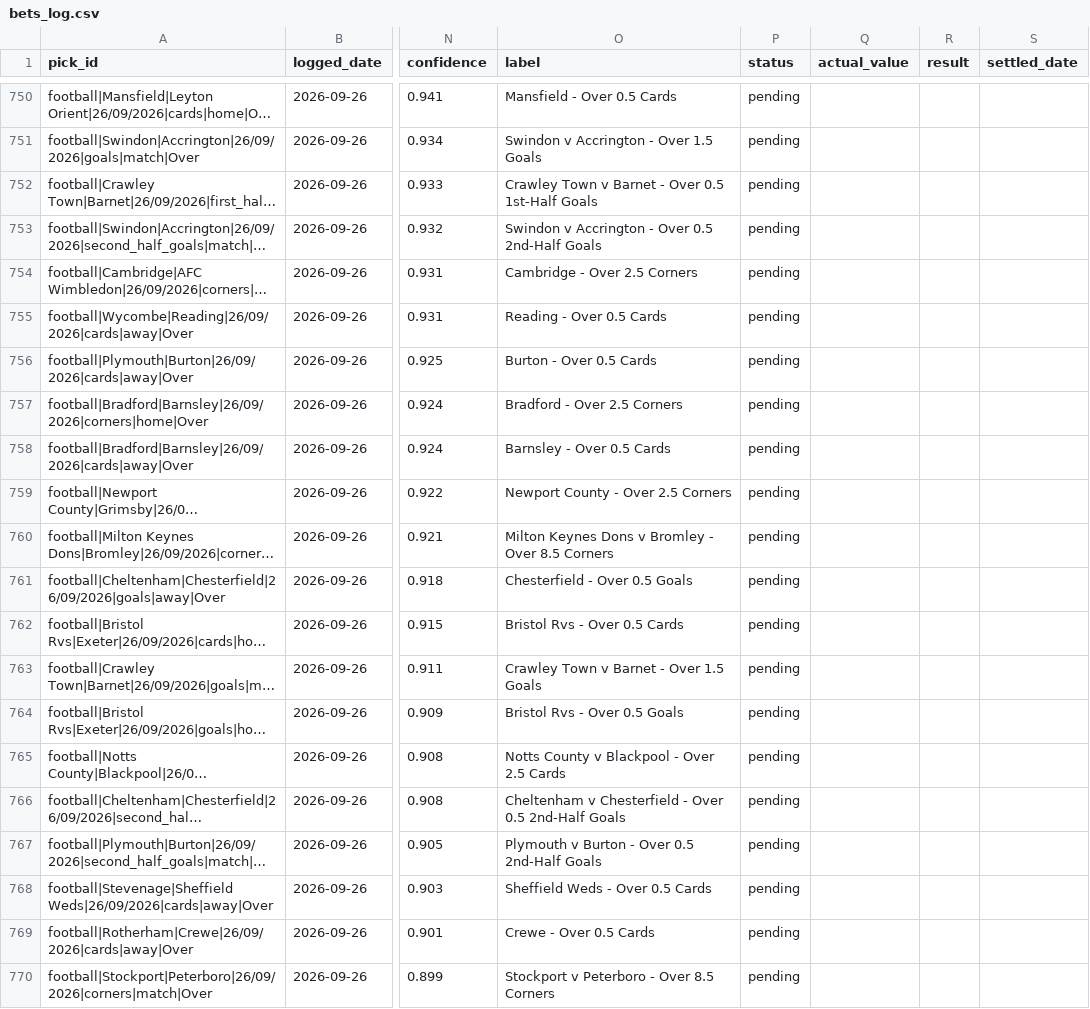
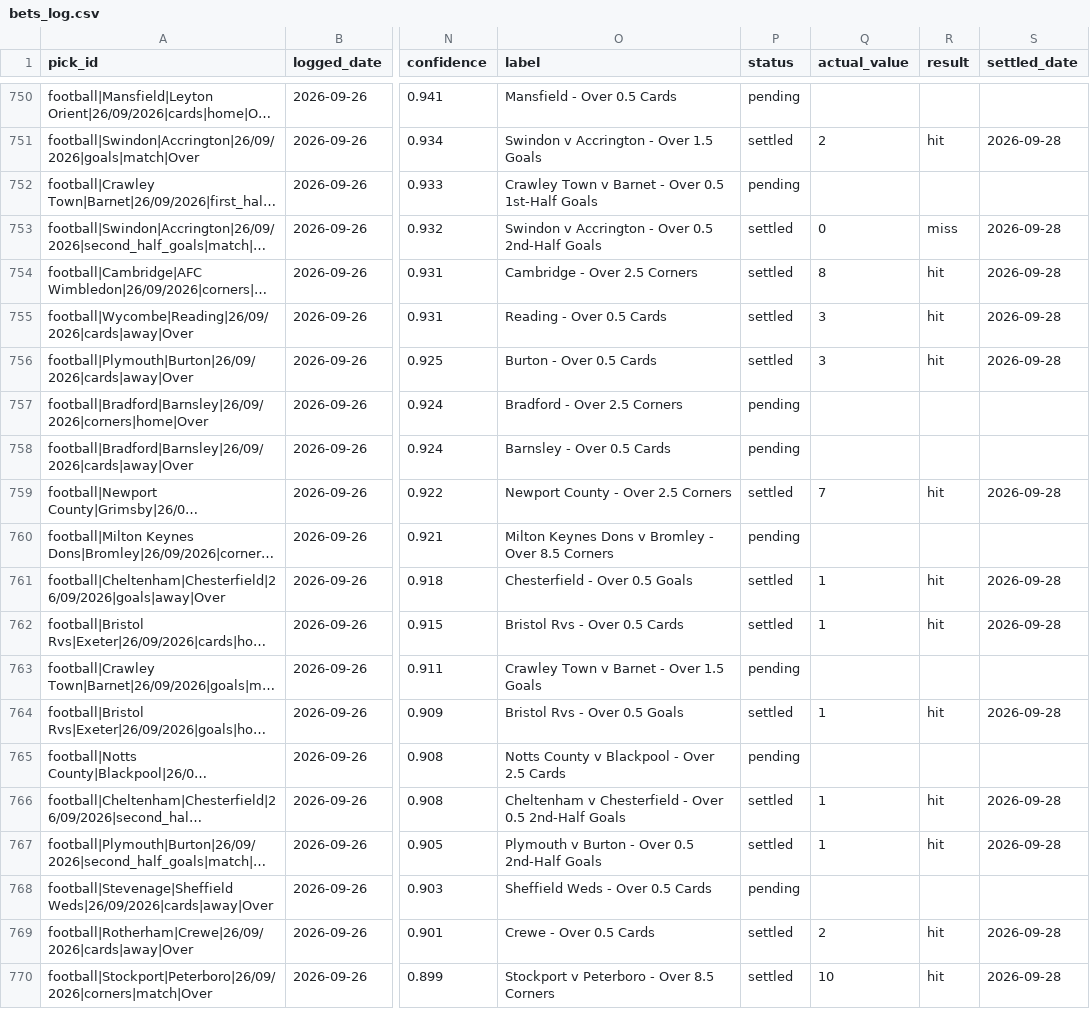
Before and after one commit to georgecharlesworth5-sudo/footystatpack, a CSV file: bets_log.csv, drawn as a sheet; only a part is shown, gaps mark what is left out; long unchanged cells end in …; the diff covers the shown part only; the diff names each change by its address in the sheet, - before the commit and + after, or states it on an @@ line.

```diff
--- a/bets_log.csv
+++ b/bets_log.csv
-P751 (status): pending
+P751 (status): settled
-Q751 (actual_value): (empty)
+Q751 (actual_value): 2
-R751 (result): (empty)
+R751 (result): hit
-S751 (settled_date): (empty)
+S751 (settled_date): 2026-09-28
-P753:P756 (status): pending
+P753:P756 (status): settled
-Q753 (actual_value): (empty)
+Q753 (actual_value): 0
-R753 (result): (empty)
+R753 (result): miss
-S753:S756 (settled_date): (empty)
+S753:S756 (settled_date): 2026-09-28
-Q754 (actual_value): (empty)
+Q754 (actual_value): 8
-R754:R756 (result): (empty)
+R754:R756 (result): hit
-Q755:Q756 (actual_value): (empty)
+Q755:Q756 (actual_value): 3
-P759 (status): pending
+P759 (status): settled
-Q759 (actual_value): (empty)
+Q759 (actual_value): 7
-R759 (result): (empty)
+R759 (result): hit
-S759 (settled_date): (empty)
+S759 (settled_date): 2026-09-28
-P761:P762 (status): pending
+P761:P762 (status): settled
-Q761:Q762 (actual_value): (empty)
+Q761:Q762 (actual_value): 1
-R761:R762 (result): (empty)
+R761:R762 (result): hit
-S761:S762 (settled_date): (empty)
+S761:S762 (settled_date): 2026-09-28
-P764 (status): pending
+P764 (status): settled
-Q764 (actual_value): (empty)
+Q764 (actual_value): 1
-R764 (result): (empty)
+R764 (result): hit
-S764 (settled_date): (empty)
+S764 (settled_date): 2026-09-28
-P766:P767 (status): pending
+P766:P767 (status): settled
-Q766:Q767 (actual_value): (empty)
+Q766:Q767 (actual_value): 1
-R766:R767 (result): (empty)
+R766:R767 (result): hit
-S766:S767 (settled_date): (empty)
+S766:S767 (settled_date): 2026-09-28
-P769:P770 (status): pending
+P769:P770 (status): settled
-Q769 (actual_value): (empty)
+Q769 (actual_value): 2
-R769:R770 (result): (empty)
+R769:R770 (result): hit
-S769:S770 (settled_date): (empty)
+S769:S770 (settled_date): 2026-09-28
-Q770 (actual_value): (empty)
+Q770 (actual_value): 10
```
Also changed, not shown: 72 edited cells elsewhere in this file, data/E2.csv, data/E3.csv, 3 other files.
